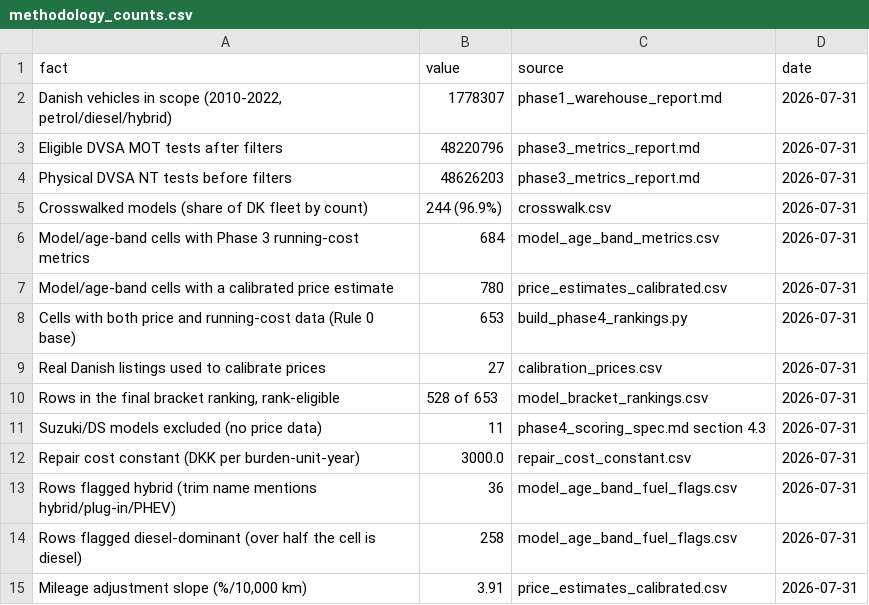
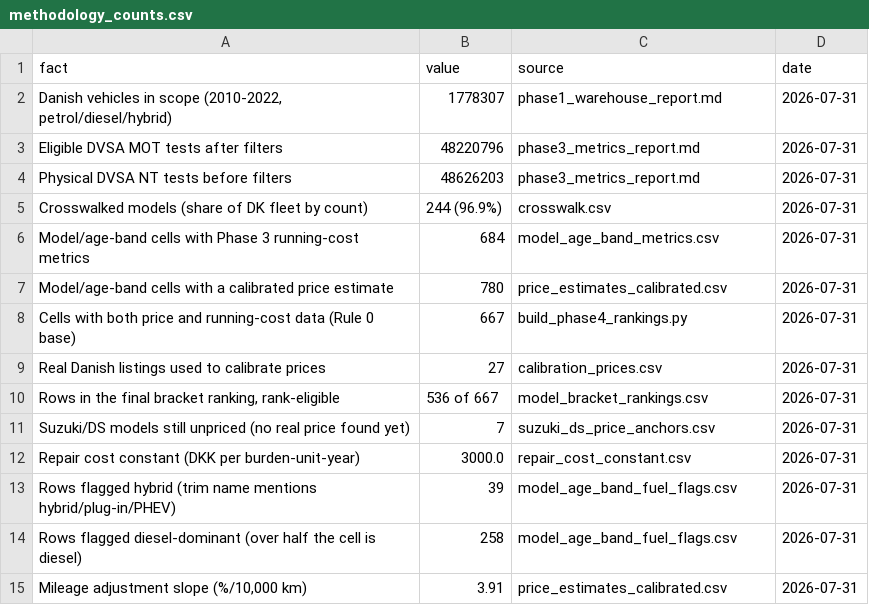
Before and after one commit to hansendevdk/cartierlist, a CSV file: pipeline/reference/methodology_counts.csv, drawn as a sheet.

```diff
--- a/pipeline/reference/methodology_counts.csv
+++ b/pipeline/reference/methodology_counts.csv
@@ -7,8 +7,8 @@ Model/age-band cells with Phase 3 running-cost metrics,684,model_age_band_metric
 Model/age-band cells with a calibrated price estimate,780,price_estimates_calibrated.csv,2026-07-31
-Cells with both price and running-cost data (Rule 0 base),653,build_phase4_rankings.py,2026-07-31
+Cells with both price and running-cost data (Rule 0 base),667,build_phase4_rankings.py,2026-07-31
 Real Danish listings used to calibrate prices,27,calibration_prices.csv,2026-07-31
-"Rows in the final bracket ranking, rank-eligible",528 of 653,model_bracket_rankings.csv,2026-07-31
-Suzuki/DS models excluded (no price data),11,phase4_scoring_spec.md section 4.3,2026-07-31
+"Rows in the final bracket ranking, rank-eligible",536 of 667,model_bracket_rankings.csv,2026-07-31
+Suzuki/DS models still unpriced (no real price found yet),7,suzuki_ds_price_anchors.csv,2026-07-31
 Repair cost constant (DKK per burden-unit-year),3000.0,repair_cost_constant.csv,2026-07-31
-Rows flagged hybrid (trim name mentions hybrid/plug-in/PHEV),36,model_age_band_fuel_flags.csv,2026-07-31
+Rows flagged hybrid (trim name mentions hybrid/plug-in/PHEV),39,model_age_band_fuel_flags.csv,2026-07-31
 Rows flagged diesel-dominant (over half the cell is diesel),258,model_age_band_fuel_flags.csv,2026-07-31
```
Also changed, not shown: pipeline/reference/model_bracket_rankings.csv, pipeline/reference/price_depreciation_curves.csv, 8 other files.
